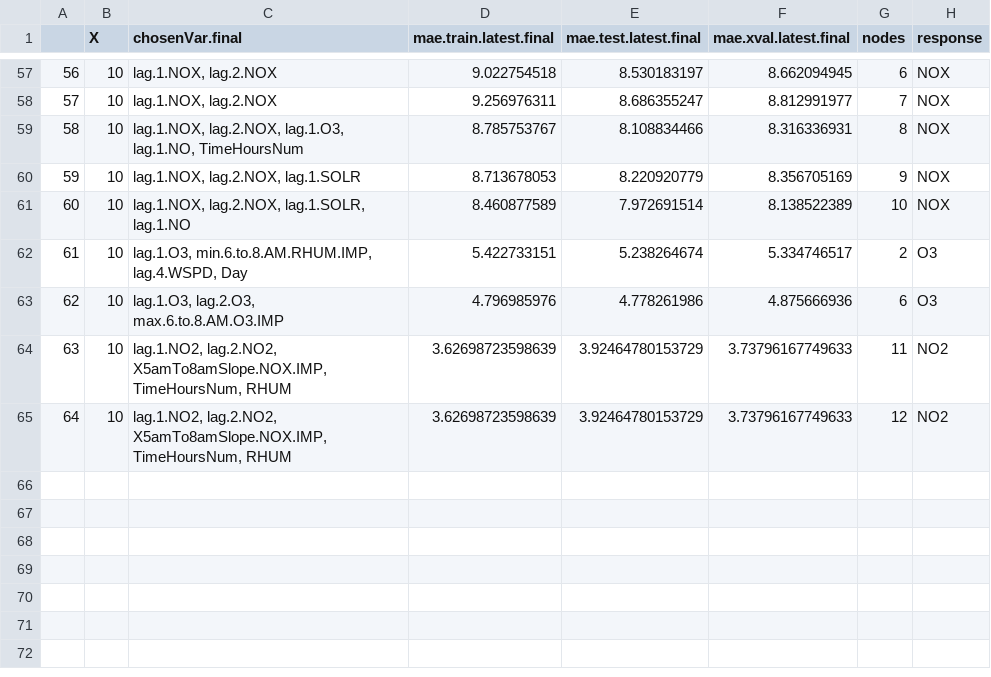
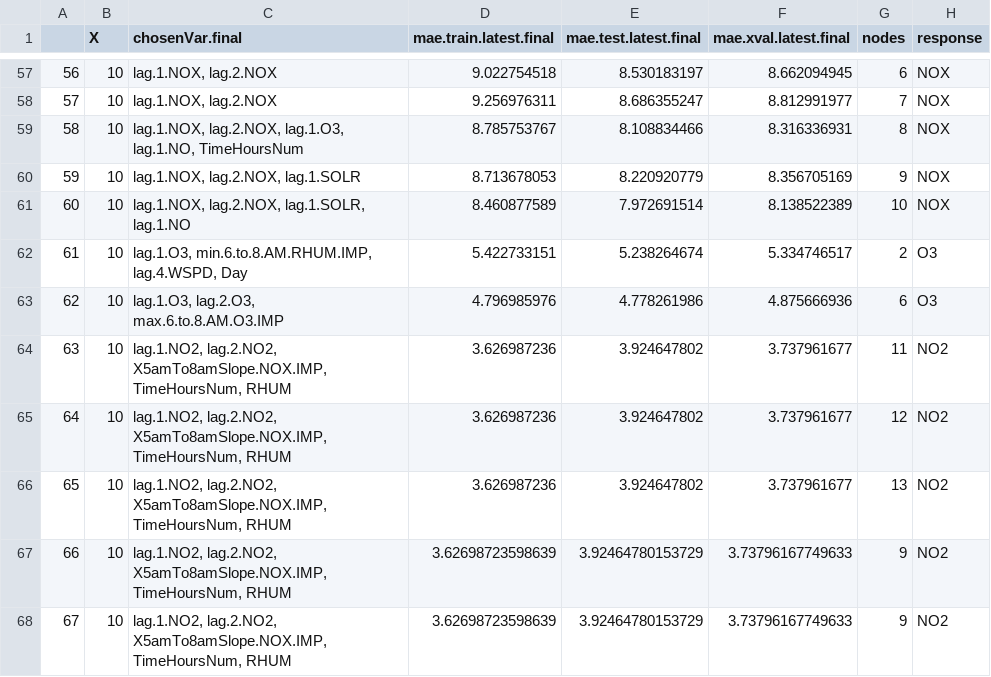
Before and after one commit to sfutter/thesis, a CSV file: DATASETS/RESULTS/PREDICTIONS/FORWARD_VAR_PREDICTIONS/dfExportResultsNO2.csv, drawn as a sheet; only a part is shown, gaps mark what is left out; addresses are those after the commit; the diff names each change by its address in the sheet, - before the commit and + after, or states it on an @@ line.

Commit message:
loop through creation of saved NO2 models for each column and hidden node count

```diff
--- a/DATASETS/RESULTS/PREDICTIONS/FORWARD_VAR_PREDICTIONS/dfExportResultsNO2.csv
+++ b/DATASETS/RESULTS/PREDICTIONS/FORWARD_VAR_PREDICTIONS/dfExportResultsNO2.csv
+row 64: 63 | 10 | lag.1.NO2, lag.2.NO2, X5amTo8amSlope.NOX.IMP, TimeHoursNum, RHUM | 3.626987236 | 3.924647802 | 3.737961677 | 11 | NO2
+row 65: 64 | 10 | lag.1.NO2, lag.2.NO2, X5amTo8amSlope.NOX.IMP, TimeHoursNum, RHUM | 3.626987236 | 3.924647802 | 3.737961677 | 12 | NO2
+row 66: 65 | 10 | lag.1.NO2, lag.2.NO2, X5amTo8amSlope.NOX.IMP, TimeHoursNum, RHUM | 3.626987236 | 3.924647802 | 3.737961677 | 13 | NO2
@@ column A renumbered from row 67 down @@
-G67 (nodes): 11
+G67 (nodes): 9
-G68 (nodes): 12
+G68 (nodes): 9
```
Also changed, not shown: 11 other files.
